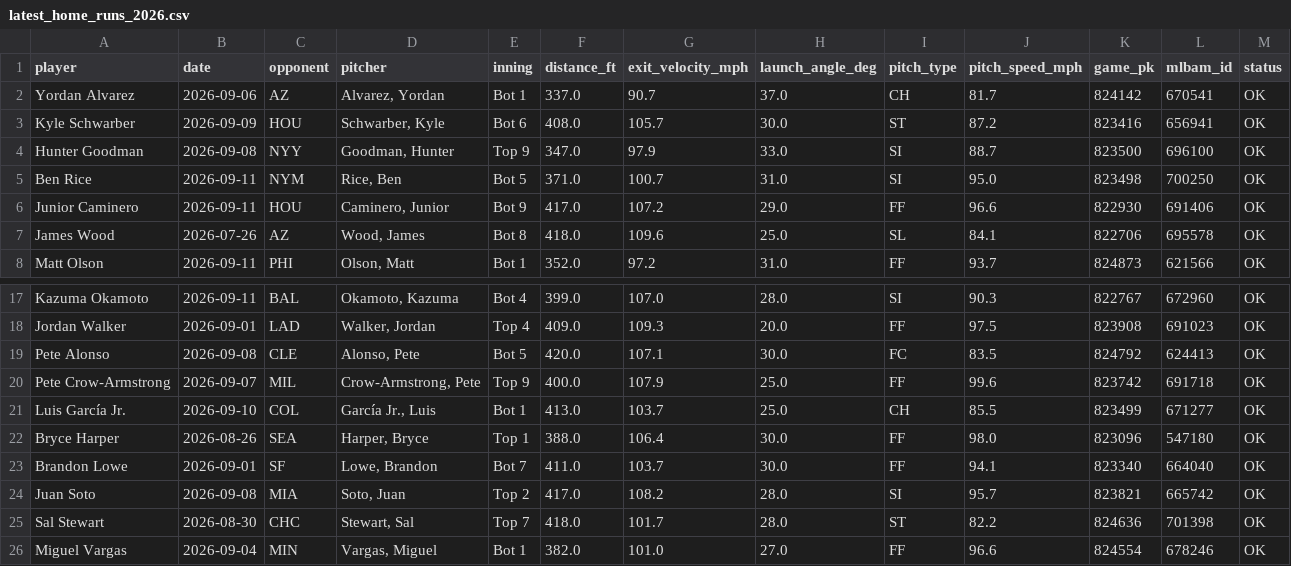
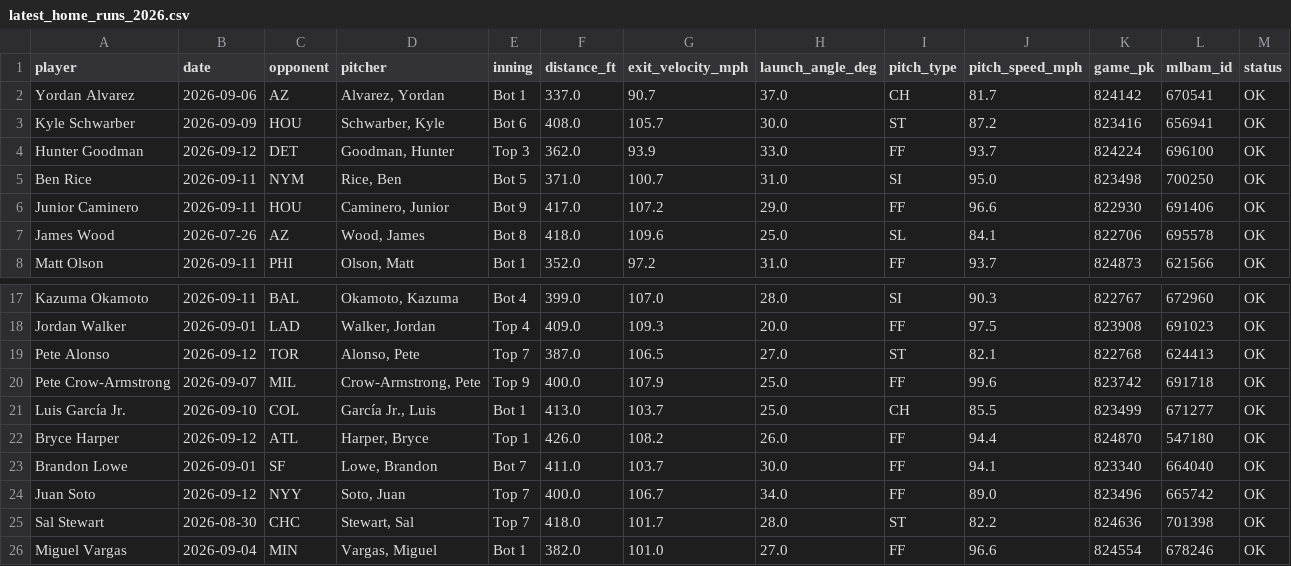
Before and after one commit to psumckoo/HRrecency, a CSV file: output/latest_home_runs_2026.csv, drawn as a sheet; only a part is shown, gaps mark what is left out; the diff covers the shown part only.

```diff
--- a/output/latest_home_runs_2026.csv
+++ b/output/latest_home_runs_2026.csv
@@ -3,3 +3,3 @@ Yordan Alvarez,2026-09-06,AZ,"Alvarez, Yordan",Bot 1,337.0,90.7,37.0,CH,81.7,824
 Kyle Schwarber,2026-09-09,HOU,"Schwarber, Kyle",Bot 6,408.0,105.7,30.0,ST,87.2,823416,656941,OK
-Hunter Goodman,2026-09-08,NYY,"Goodman, Hunter",Top 9,347.0,97.9,33.0,SI,88.7,823500,696100,OK
+Hunter Goodman,2026-09-12,DET,"Goodman, Hunter",Top 3,362.0,93.9,33.0,FF,93.7,824224,696100,OK
 Ben Rice,2026-09-11,NYM,"Rice, Ben",Bot 5,371.0,100.7,31.0,SI,95.0,823498,700250,OK
@@ -18,8 +18,8 @@ Kazuma Okamoto,2026-09-11,BAL,"Okamoto, Kazuma",Bot 4,399.0,107.0,28.0,SI,90.3,8
 Jordan Walker,2026-09-01,LAD,"Walker, Jordan",Top 4,409.0,109.3,20.0,FF,97.5,823908,691023,OK
-Pete Alonso,2026-09-08,CLE,"Alonso, Pete",Bot 5,420.0,107.1,30.0,FC,83.5,824792,624413,OK
+Pete Alonso,2026-09-12,TOR,"Alonso, Pete",Top 7,387.0,106.5,27.0,ST,82.1,822768,624413,OK
 Pete Crow-Armstrong,2026-09-07,MIL,"Crow-Armstrong, Pete",Top 9,400.0,107.9,25.0,FF,99.6,823742,691718,OK
 Luis García Jr.,2026-09-10,COL,"García Jr., Luis",Bot 1,413.0,103.7,25.0,CH,85.5,823499,671277,OK
-Bryce Harper,2026-08-26,SEA,"Harper, Bryce",Top 1,388.0,106.4,30.0,FF,98.0,823096,547180,OK
+Bryce Harper,2026-09-12,ATL,"Harper, Bryce",Top 1,426.0,108.2,26.0,FF,94.4,824870,547180,OK
 Brandon Lowe,2026-09-01,SF,"Lowe, Brandon",Bot 7,411.0,103.7,30.0,FF,94.1,823340,664040,OK
-Juan Soto,2026-09-08,MIA,"Soto, Juan",Top 2,417.0,108.2,28.0,SI,95.7,823821,665742,OK
+Juan Soto,2026-09-12,NYY,"Soto, Juan",Top 7,400.0,106.7,34.0,FF,89.0,823496,665742,OK
 Sal Stewart,2026-08-30,CHC,"Stewart, Sal",Top 7,418.0,101.7,28.0,ST,82.2,824636,701398,OK
```
Also changed, not shown: 17 edited cells elsewhere in this file.
